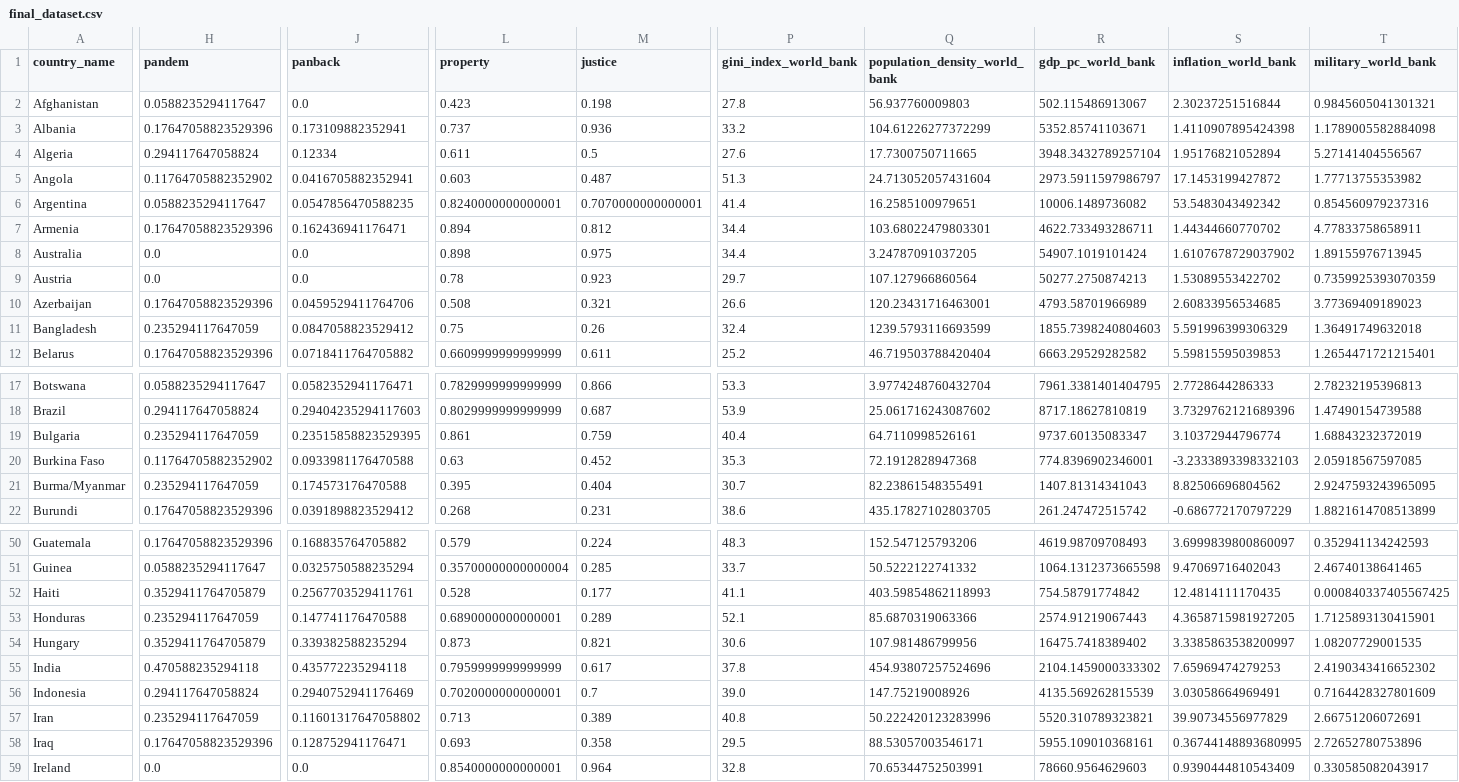
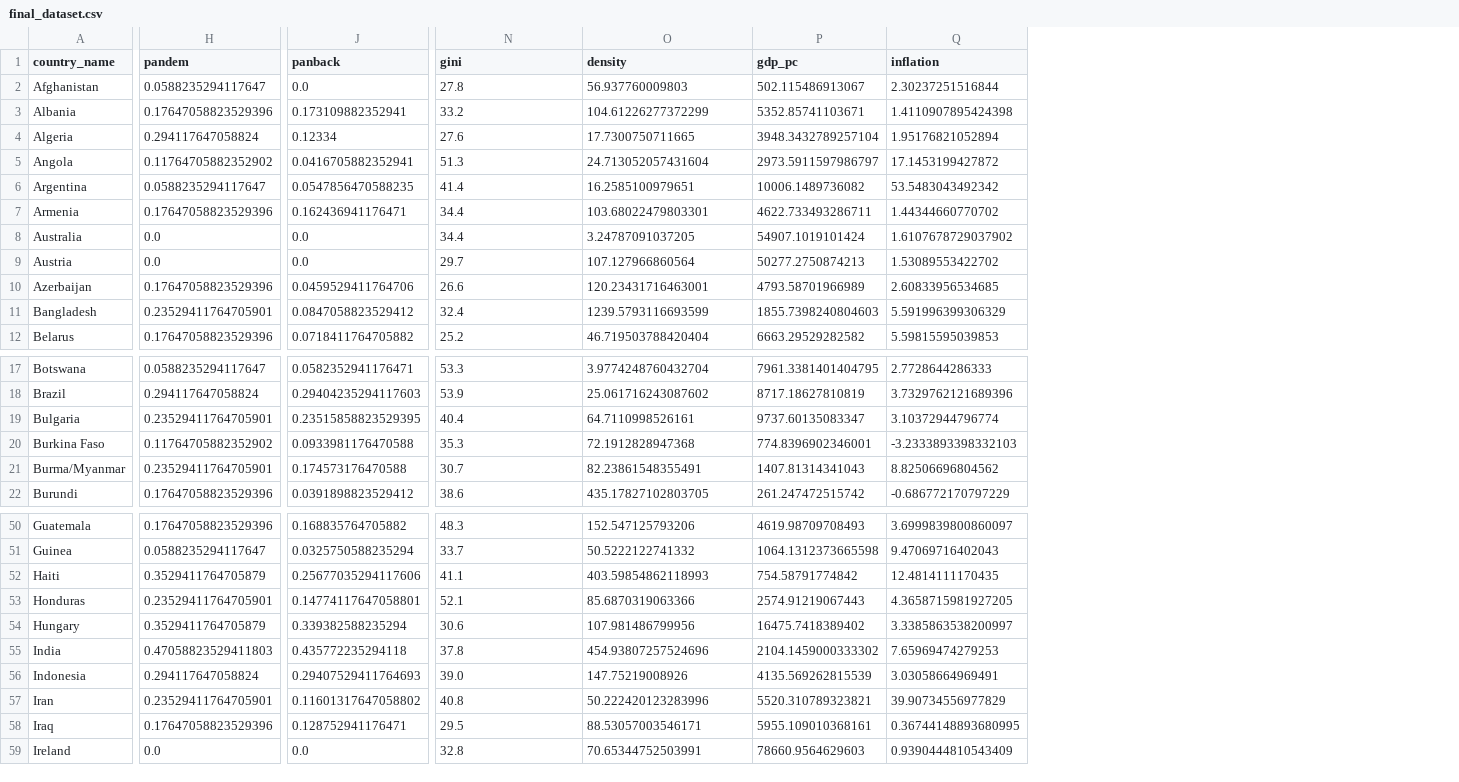
Before and after one commit to michaelwozniak/reproducible_research_project, a CSV file: data/main_research/processed_data/final_dataset.csv, drawn as a sheet; only a part is shown, gaps mark what is left out; removed rows and columns are numbered as before the commit, all else as after; the diff covers the shown part only; the diff names each change by its address in the sheet, - before the commit and + after, or states it on an @@ line.

```diff
--- a/data/main_research/processed_data/final_dataset.csv
+++ b/data/main_research/processed_data/final_dataset.csv
-column L (property), rows 2-12: 0.423 | 0.737 | 0.611 | 0.603 | 0.8240000000000001 | 0.894 | 0.898 | 0.78 | 0.508 | 0.75 | 0.6609999999999999; rows 17-22: 0.7829999999999999 | 0.8029999999999999 | 0.861 | 0.63 | 0.395 | 0.268; rows 50-59: 0.579 | 0.35700000000000004 | 0.528 | 0.6890000000000001 | 0.873 | 0.7959999999999999 | 0.7020000000000001 | 0.713 | 0.693 | 0.8540000000000001
-column M (justice), rows 2-12: 0.198 | 0.936 | 0.5 | 0.487 | 0.7070000000000001 | 0.812 | 0.975 | 0.923 | 0.321 | 0.26 | 0.611; rows 17-22: 0.866 | 0.687 | 0.759 | 0.452 | 0.404 | 0.231; rows 50-59: 0.224 | 0.285 | 0.177 | 0.289 | 0.821 | 0.617 | 0.7 | 0.389 | 0.358 | 0.964
-column T (military_world_bank), rows 2-12: 0.9845605041301321 | 1.1789005582884098 | 5.27141404556567 | 1.77713755353982 | 0.854560979237316 | 4.77833758658911 | 1.89155976713945 | 0.7359925393070359 | 3.77369409189023 | 1.36491749632018 | 1.2654471721215401; rows 17-22: 2.78232195396813 | 1.47490154739588 | 1.68843232372019 | 2.05918567597085 | 2.9247593243965095 | 1.8821614708513899; rows 50-59: 0.352941134242593 | 2.46740138641465 | 0.000840337405567425 | 1.7125893130415901 | 1.08207729001535 | 2.4190343416652302 | 0.7164428327801609 | 2.66751206072691 | 2.72652780753896 | 0.330585082043917
-N1: gini_index_world_bank
+N1: gini
-O1: population_density_world_bank
+O1: density
-P1: gdp_pc_world_bank
+P1: gdp_pc
-Q1: inflation_world_bank
+Q1: inflation
-H11 (pandem): 0.235294117647059
+H11 (pandem): 0.23529411764705901
-H19 (pandem): 0.235294117647059
+H19 (pandem): 0.23529411764705901
-H21 (pandem): 0.235294117647059
+H21 (pandem): 0.23529411764705901
-J52 (panback): 0.2567703529411761
+J52 (panback): 0.25677035294117606
-H53 (pandem): 0.235294117647059
+H53 (pandem): 0.23529411764705901
-J53 (panback): 0.147741176470588
+J53 (panback): 0.14774117647058801
-H55 (pandem): 0.470588235294118
+H55 (pandem): 0.47058823529411803
-J56 (panback): 0.2940752941176469
+J56 (panback): 0.29407529411764693
-H57 (pandem): 0.235294117647059
+H57 (pandem): 0.23529411764705901
```
Also changed, not shown: 15 edited cells elsewhere in this file, data/robustness_check/raw_data/dataset_main_research.csv, 3 other files.
